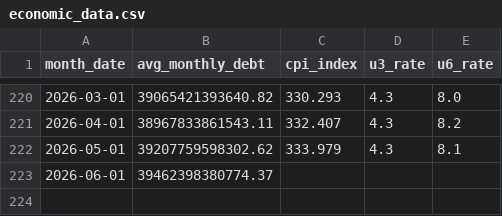
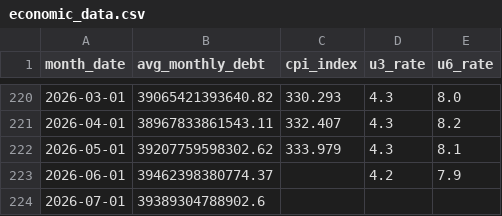
Before and after one commit to robyoung1968/national-economy-audit, a CSV file: economic_data.csv, drawn as a sheet; only a part is shown, gaps mark what is left out.

```diff
--- a/economic_data.csv
+++ b/economic_data.csv
@@ -222,2 +222,3 @@ month_date,avg_monthly_debt,cpi_index,u3_rate,u6_rate
 2026-05-01,39207759598302.62,333.979,4.3,8.1
-2026-06-01,39462398380774.37,,,
+2026-06-01,39462398380774.37,,4.2,7.9
+2026-07-01,39389304788902.6,,,
```
Also changed, not shown: 2 other files.
